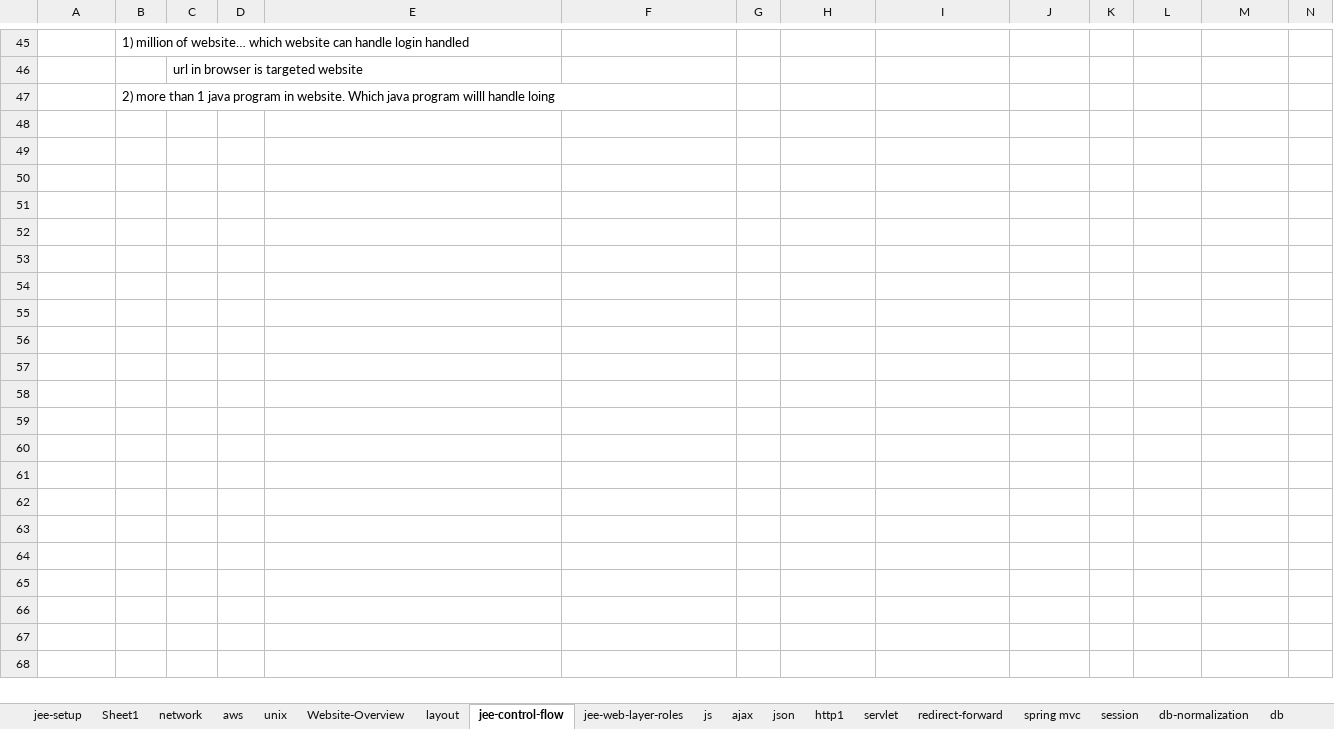
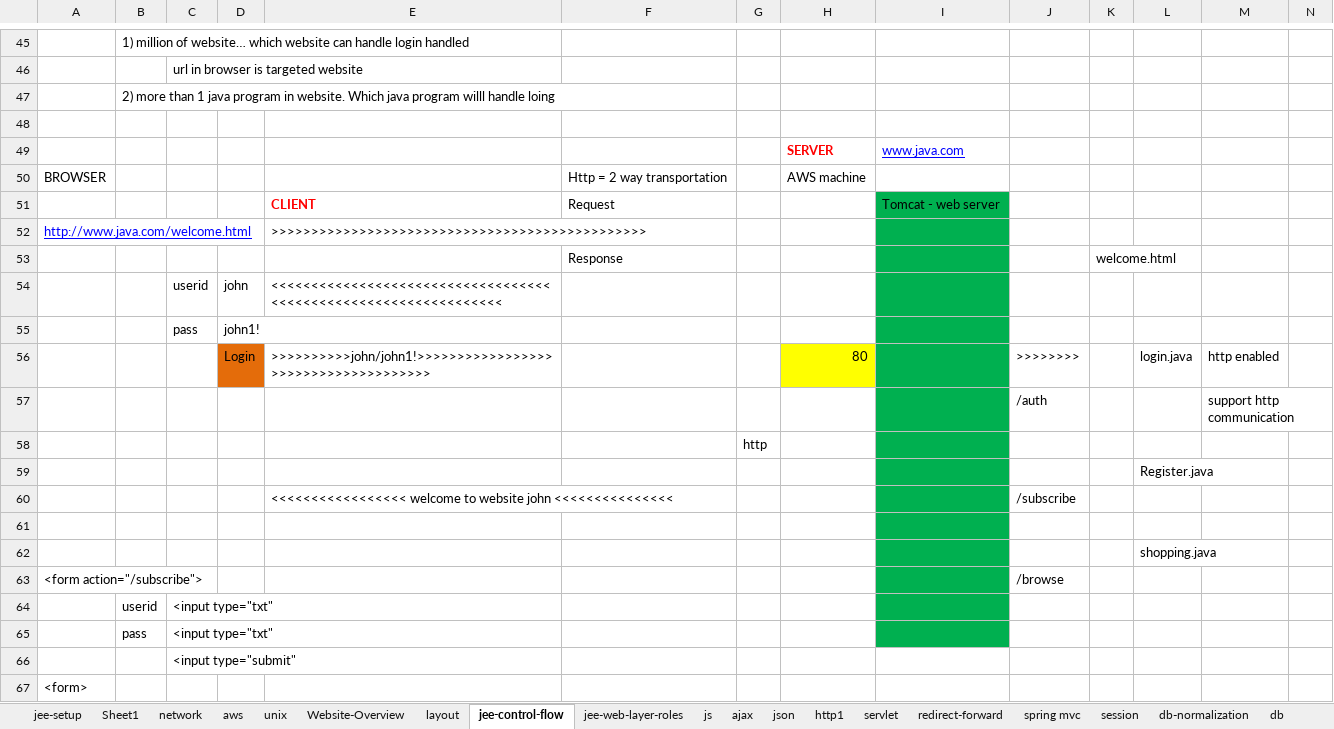
Before and after one commit to thinkcodegravity/jeemar, an Excel workbook: jee_latest_st.xlsx, sheet jee-control-flow, drawn as a sheet; only a part is shown, gaps mark what is left out; values as stored, in another font and other column widths than the file's, no borders; rows hold the shown columns only; the diff covers the shown part only; the diff names each change by its address in the sheet, - before the commit and + after, or states it on an @@ line.

```diff
--- a/jee_latest_st.xlsx (sheet jee-control-flow)
+++ b/jee_latest_st.xlsx (sheet jee-control-flow)
+row 48: (empty)
+row 49:  |  |  |  |  |  |  | SERVER | www.java.com
+row 50: BROWSER |  |  |  |  | Http = 2 way transportation |  | AWS machine
+row 51:  |  |  |  | CLIENT | Request |  |  | Tomcat - web server
+row 52: http://www.java.com/welcome.html |  |  |  | >>>>>>>>>>>>>>>>>>>>>>>>>>>>>>>>>>>>>>>>>>>>>>>
+row 53:  |  |  |  |  | Response |  |  |  |  | welcome.html
+row 54:  |  | userid | john | <<<<<<<<<<<<<<<<<<<<<<<<<<<<<<<<<<<<<<<<<<<<<<<<<<<<<<<<<<<<<<<<
+row 55:  |  | pass | john1!
+row 56:  |  |  | Login | >>>>>>>>>>john/john1!>>>>>>>>>>>>>>>>>>>>>>>>>>>>>>>>>>>>> |  |  | 80 |  | >>>>>>>> |  | login.java | http enabled
+row 57:  |  |  |  |  |  |  |  |  | /auth |  |  | support http communication
+row 58:  |  |  |  |  |  | http
+row 59:  |  |  |  |  |  |  |  |  |  |  | Register.java
+row 60:  |  |  |  | <<<<<<<<<<<<<<<<< welcome to website john <<<<<<<<<<<<<<< |  |  |  |  | /subscribe
+row 61: (empty)
+row 62:  |  |  |  |  |  |  |  |  |  |  | shopping.java
+row 63: <form action="/subscribe"> |  |  |  |  |  |  |  |  | /browse
+row 64:  | userid | <input type="txt"
+row 65:  | pass | <input type="txt"
+row 66:  |  | <input type="submit"
+row 67: <form>
```
Also changed, not shown: 32 added rows, 3 removed rows and 25 edited cells elsewhere in this sheet, 3 other files.
